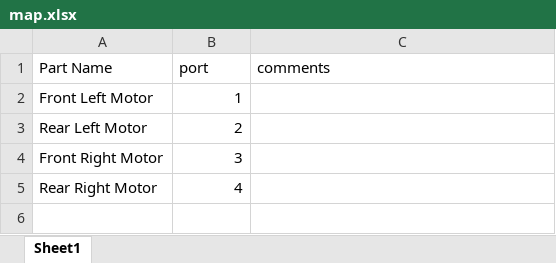
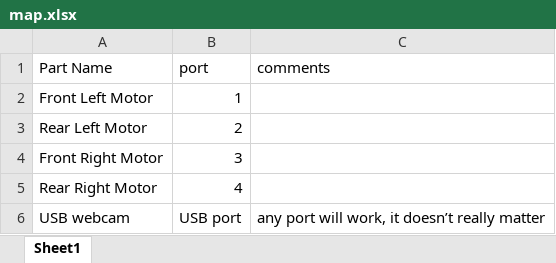
Before and after one commit to timebots5275frc/robot2017, an Excel workbook: map.xlsx, sheet Sheet1, drawn as a sheet; values as stored, in another font and other column widths than the file's, no borders; the diff names each change by its address in the sheet, - before the commit and + after, or states it on an @@ line.

Commit message:
updated spreadsheet

```diff
--- a/map.xlsx (sheet Sheet1)
+++ b/map.xlsx (sheet Sheet1)
+row 6: USB webcam | USB port | any port will work, it doesn’t really matter
```
